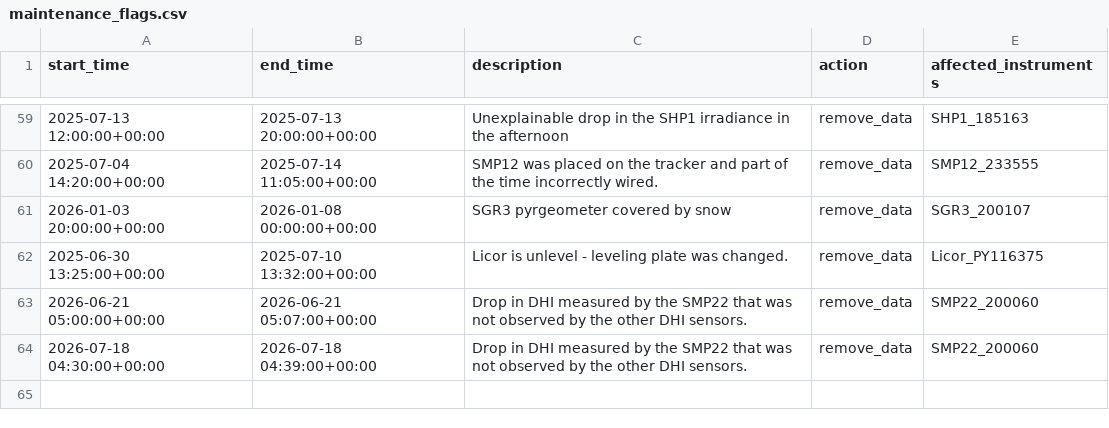
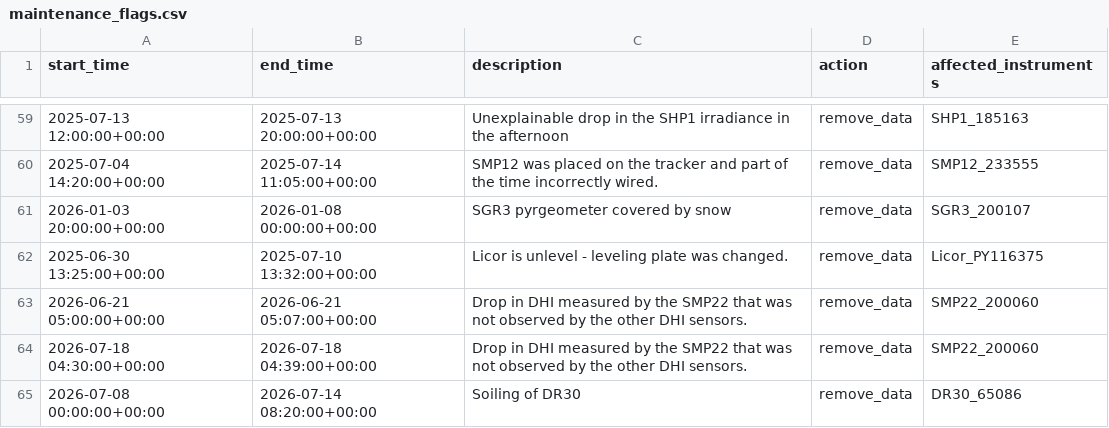
Before and after one commit to AdamRJensen/SARC, a CSV file: logbook_flags/maintenance_flags.csv, drawn as a sheet; only a part is shown, gaps mark what is left out; the diff names each change by its address in the sheet, - before the commit and + after, or states it on an @@ line.

Commit message:
Add maintenance entry for DR30 soiling issue

```diff
--- a/logbook_flags/maintenance_flags.csv
+++ b/logbook_flags/maintenance_flags.csv
+row 65: 2026-07-08 00:00:00+00:00 | 2026-07-14 08:20:00+00:00 | Soiling of DR30 | remove_data | DR30_65086
```
